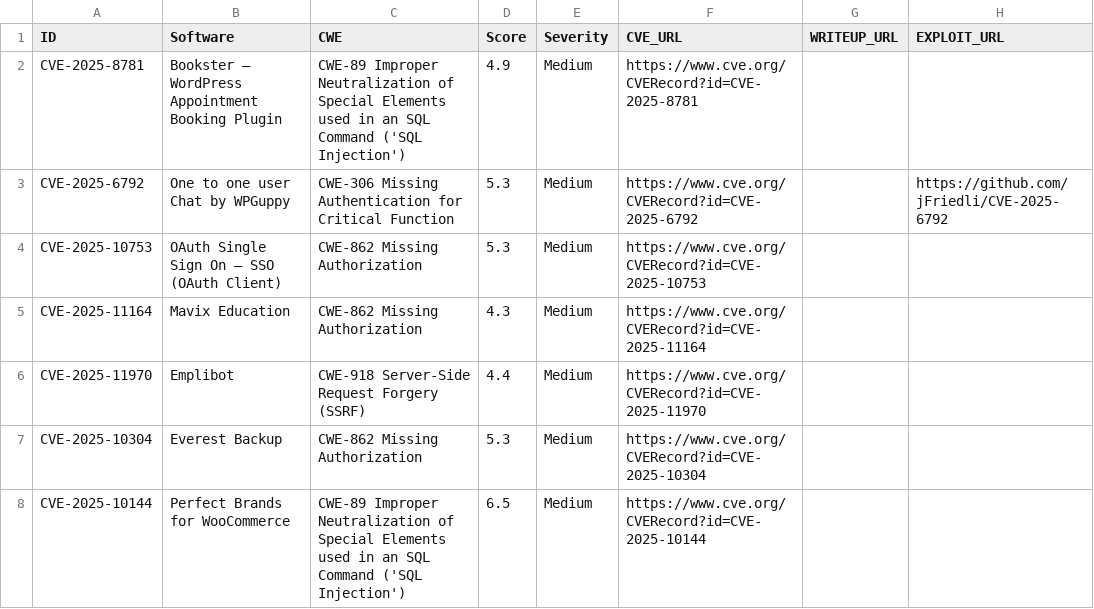
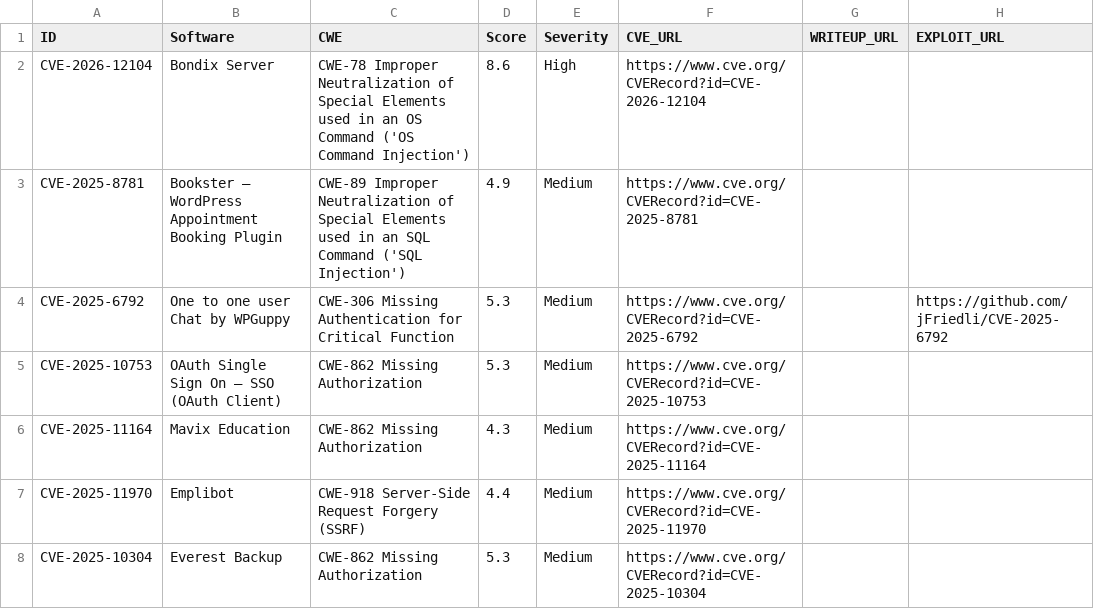
Before and after one commit to jFriedli/jFriedli.github.io, a CSV file: cves.csv, drawn as a sheet; only a part is shown; the shorter side is filled out with more unchanged rows.

Commit message:
Update cves.csv

```diff
--- a/cves.csv
+++ b/cves.csv
@@ -1,2 +1,3 @@
 ID,Software,CWE,Score,Severity,CVE_URL,WRITEUP_URL,EXPLOIT_URL
+CVE-2026-12104,Bondix Server,CWE-78 Improper Neutralization of Special Elements used in an OS Command ('OS Command Injection'),8.6,High,https://www.cve.org/CVERecord?id=CVE-2026-12104,,
 CVE-2025-8781,Bookster – WordPress Appointment Booking Plugin,CWE-89 Improper Neutralization of Special Elements used in an SQL Command ('SQL Injection'),4.9,Medium,https://www.cve.org/CVERecord?id=CVE-2025-8781,,
```
